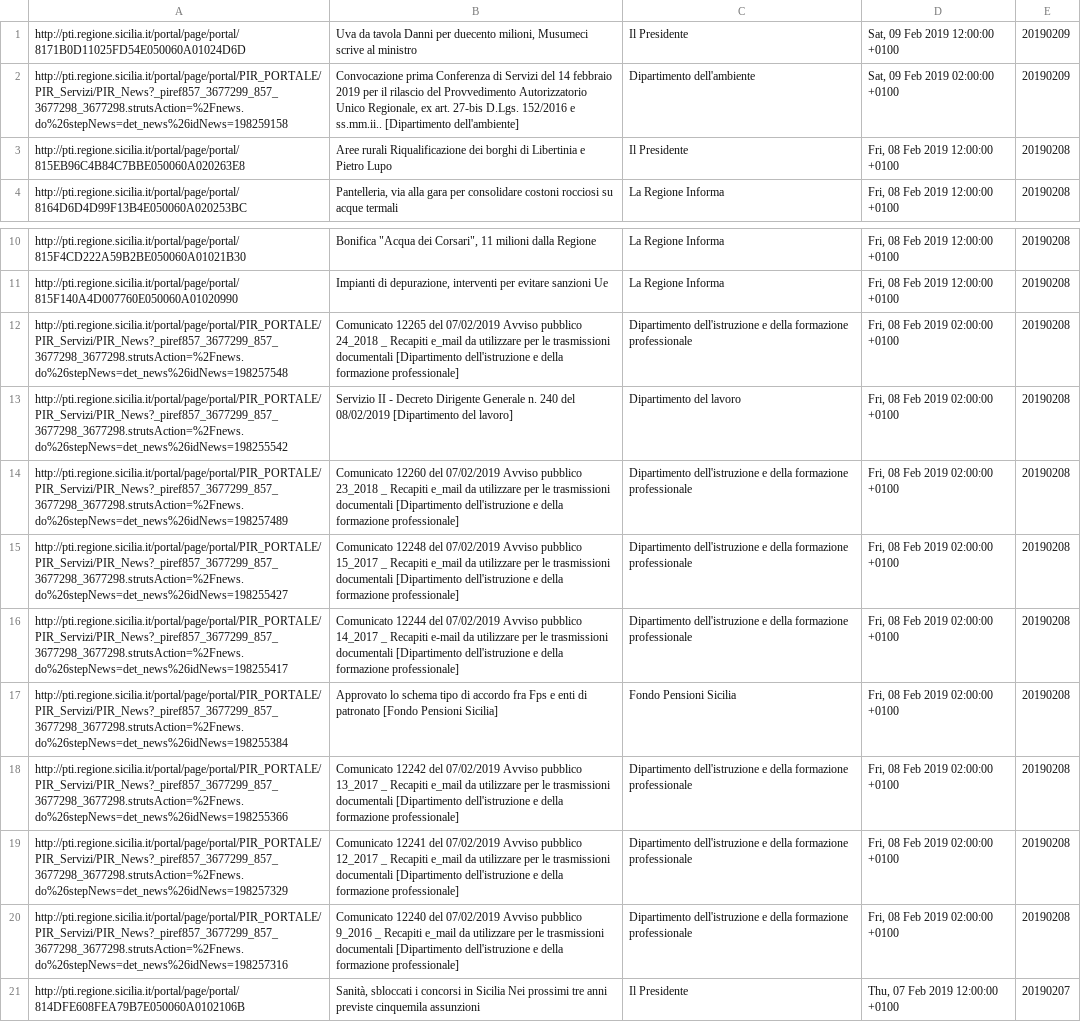
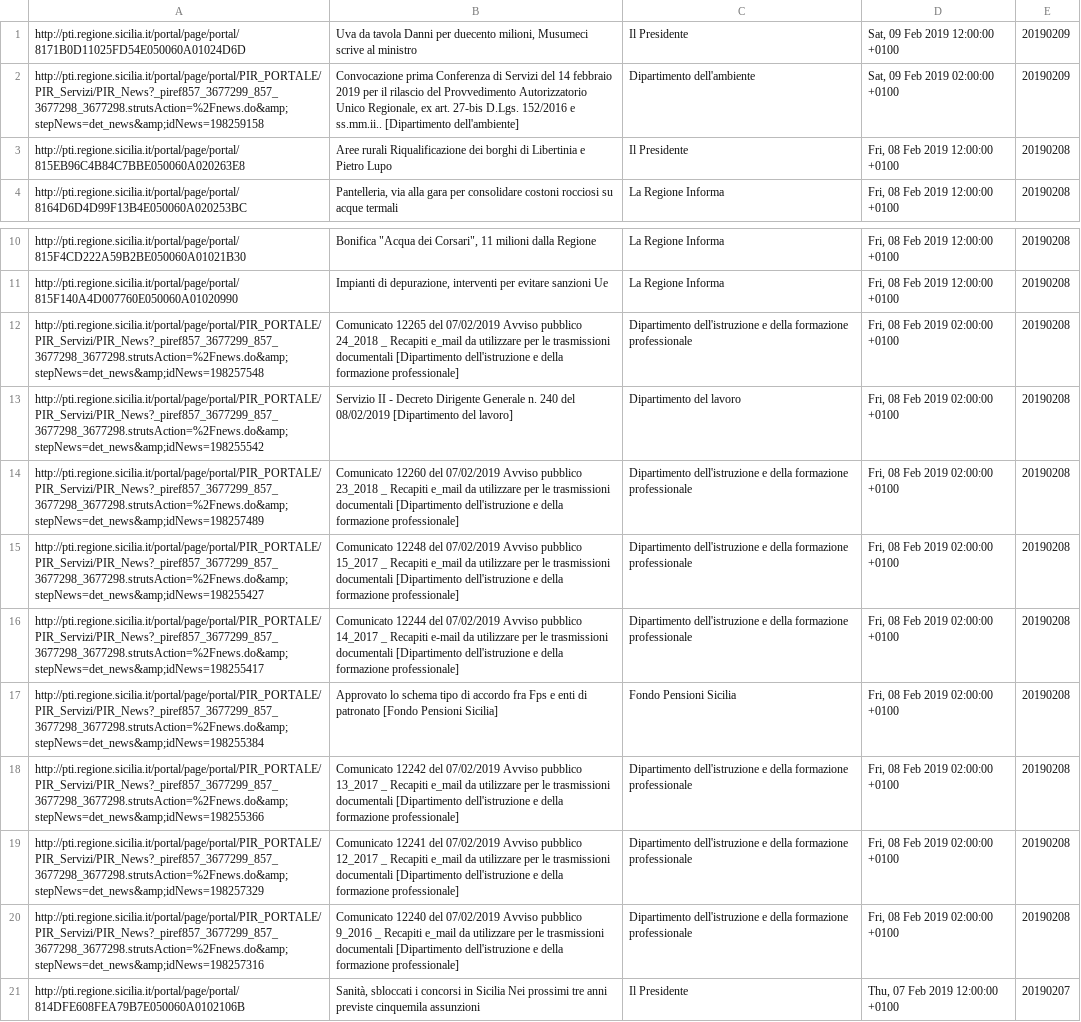
Before and after one commit to aborruso/regioneSiciliaNewsRSS, a TSV file: RSS.tsv, drawn as a sheet; only a part is shown, gaps mark what is left out; the diff names each change by its address in the sheet, - before the commit and + after, or states it on an @@ line.

```diff
--- a/RSS.tsv
+++ b/RSS.tsv
-A2: http://pti.regione.sicilia.it/portal/page/portal/PIR_PORTALE/PIR_Servizi/PIR_News?_piref857_3677299_857_3677298_3677298.strutsAction=%2Fnews.do%26stepNews=det_news%26idNews=198259158
+A2: http://pti.regione.sicilia.it/portal/page/portal/PIR_PORTALE/PIR_Servizi/PIR_News?_piref857_3677299_857_3677298_3677298.strutsAction=%2Fnews.do&amp;stepNews=det_news&amp;idNews=198259158
-A12: http://pti.regione.sicilia.it/portal/page/portal/PIR_PORTALE/PIR_Servizi/PIR_News?_piref857_3677299_857_3677298_3677298.strutsAction=%2Fnews.do%26stepNews=det_news%26idNews=198257548
+A12: http://pti.regione.sicilia.it/portal/page/portal/PIR_PORTALE/PIR_Servizi/PIR_News?_piref857_3677299_857_3677298_3677298.strutsAction=%2Fnews.do&amp;stepNews=det_news&amp;idNews=198257548
-A13: http://pti.regione.sicilia.it/portal/page/portal/PIR_PORTALE/PIR_Servizi/PIR_News?_piref857_3677299_857_3677298_3677298.strutsAction=%2Fnews.do%26stepNews=det_news%26idNews=198255542
+A13: http://pti.regione.sicilia.it/portal/page/portal/PIR_PORTALE/PIR_Servizi/PIR_News?_piref857_3677299_857_3677298_3677298.strutsAction=%2Fnews.do&amp;stepNews=det_news&amp;idNews=198255542
-A14: http://pti.regione.sicilia.it/portal/page/portal/PIR_PORTALE/PIR_Servizi/PIR_News?_piref857_3677299_857_3677298_3677298.strutsAction=%2Fnews.do%26stepNews=det_news%26idNews=198257489
+A14: http://pti.regione.sicilia.it/portal/page/portal/PIR_PORTALE/PIR_Servizi/PIR_News?_piref857_3677299_857_3677298_3677298.strutsAction=%2Fnews.do&amp;stepNews=det_news&amp;idNews=198257489
-A15: http://pti.regione.sicilia.it/portal/page/portal/PIR_PORTALE/PIR_Servizi/PIR_News?_piref857_3677299_857_3677298_3677298.strutsAction=%2Fnews.do%26stepNews=det_news%26idNews=198255427
+A15: http://pti.regione.sicilia.it/portal/page/portal/PIR_PORTALE/PIR_Servizi/PIR_News?_piref857_3677299_857_3677298_3677298.strutsAction=%2Fnews.do&amp;stepNews=det_news&amp;idNews=198255427
-A16: http://pti.regione.sicilia.it/portal/page/portal/PIR_PORTALE/PIR_Servizi/PIR_News?_piref857_3677299_857_3677298_3677298.strutsAction=%2Fnews.do%26stepNews=det_news%26idNews=198255417
+A16: http://pti.regione.sicilia.it/portal/page/portal/PIR_PORTALE/PIR_Servizi/PIR_News?_piref857_3677299_857_3677298_3677298.strutsAction=%2Fnews.do&amp;stepNews=det_news&amp;idNews=198255417
-A17: http://pti.regione.sicilia.it/portal/page/portal/PIR_PORTALE/PIR_Servizi/PIR_News?_piref857_3677299_857_3677298_3677298.strutsAction=%2Fnews.do%26stepNews=det_news%26idNews=198255384
+A17: http://pti.regione.sicilia.it/portal/page/portal/PIR_PORTALE/PIR_Servizi/PIR_News?_piref857_3677299_857_3677298_3677298.strutsAction=%2Fnews.do&amp;stepNews=det_news&amp;idNews=198255384
-A18: http://pti.regione.sicilia.it/portal/page/portal/PIR_PORTALE/PIR_Servizi/PIR_News?_piref857_3677299_857_3677298_3677298.strutsAction=%2Fnews.do%26stepNews=det_news%26idNews=198255366
+A18: http://pti.regione.sicilia.it/portal/page/portal/PIR_PORTALE/PIR_Servizi/PIR_News?_piref857_3677299_857_3677298_3677298.strutsAction=%2Fnews.do&amp;stepNews=det_news&amp;idNews=198255366
-A19: http://pti.regione.sicilia.it/portal/page/portal/PIR_PORTALE/PIR_Servizi/PIR_News?_piref857_3677299_857_3677298_3677298.strutsAction=%2Fnews.do%26stepNews=det_news%26idNews=198257329
+A19: http://pti.regione.sicilia.it/portal/page/portal/PIR_PORTALE/PIR_Servizi/PIR_News?_piref857_3677299_857_3677298_3677298.strutsAction=%2Fnews.do&amp;stepNews=det_news&amp;idNews=198257329
-A20: http://pti.regione.sicilia.it/portal/page/portal/PIR_PORTALE/PIR_Servizi/PIR_News?_piref857_3677299_857_3677298_3677298.strutsAction=%2Fnews.do%26stepNews=det_news%26idNews=198257316
+A20: http://pti.regione.sicilia.it/portal/page/portal/PIR_PORTALE/PIR_Servizi/PIR_News?_piref857_3677299_857_3677298_3677298.strutsAction=%2Fnews.do&amp;stepNews=det_news&amp;idNews=198257316
```
Also changed, not shown: 2 other files.
